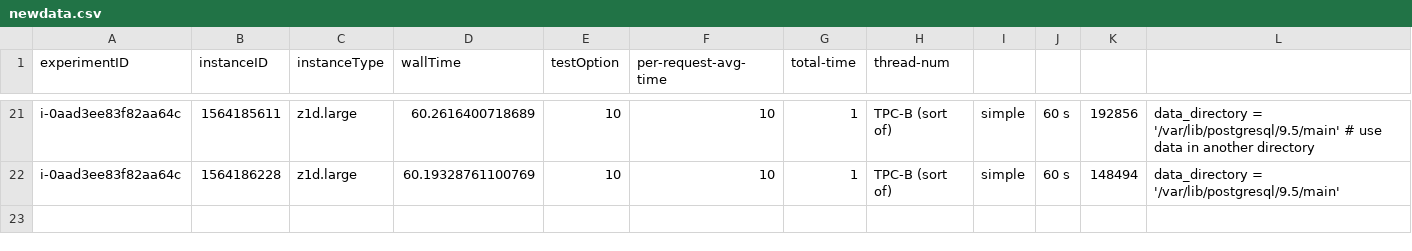
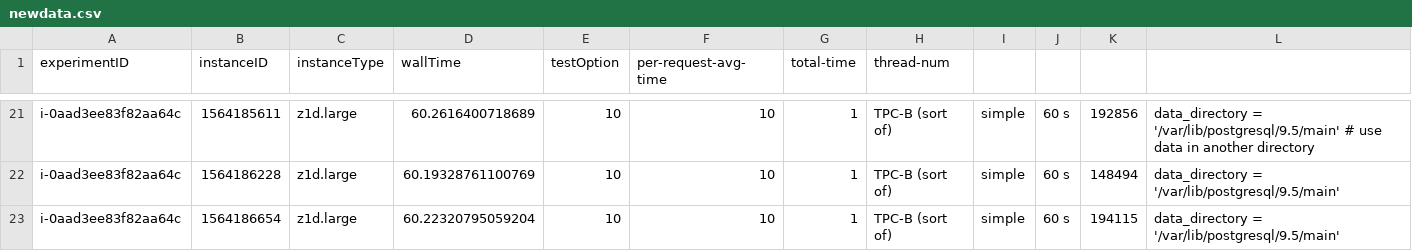
Before and after one commit to wlloyduw/IaaSCloudResourceContention, a CSV file: cleandata/newdata.csv, drawn as a sheet; only a part is shown, gaps mark what is left out; the diff names each change by its address in the sheet, - before the commit and + after, or states it on an @@ line.

```diff
--- a/cleandata/newdata.csv
+++ b/cleandata/newdata.csv
+row 23: i-0aad3ee83f82aa64c | 1564186654 | z1d.large | 60.22320795059204 | 10 | 10 | 1 | TPC-B (sort of) | simple | 60 s | 194115 | data_directory = '/var/lib/postgresql/9.5/main'
```
Also changed, not shown: 2 other files.
